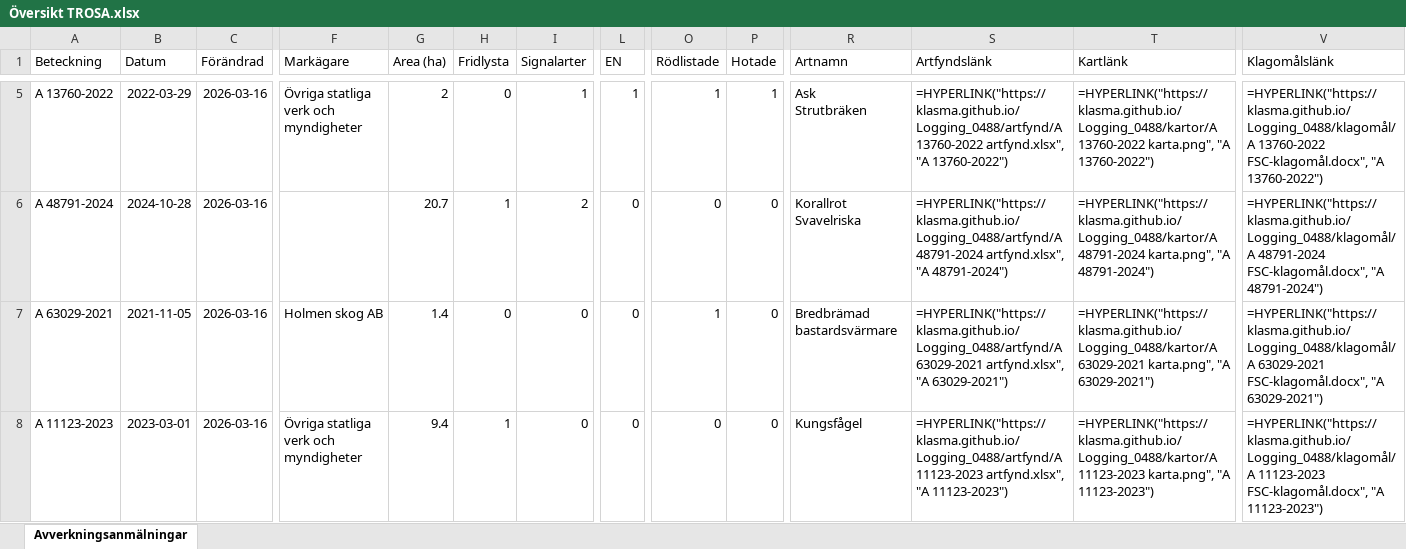
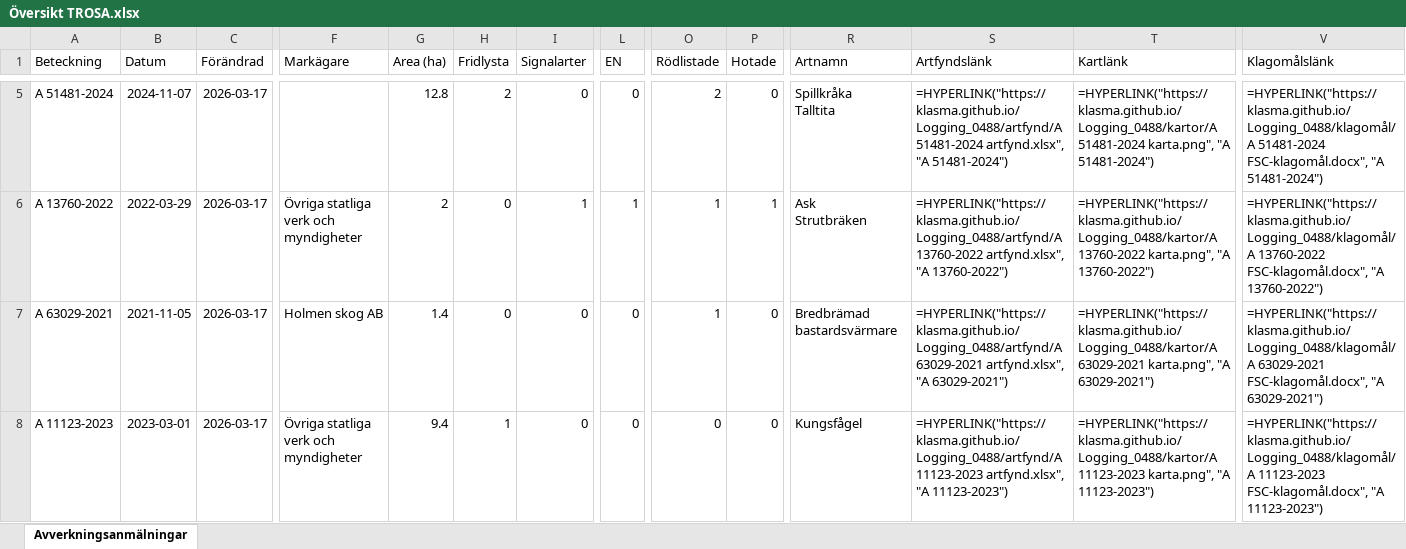
Before and after one commit to klasma/Logging_0488, an Excel workbook: Översikt TROSA.xlsx, sheet Avverkningsanmälningar, drawn as a sheet; only a part is shown, gaps mark what is left out; values as stored, in another font and other column widths than the file's, no borders; formulas without a stored value are shown as written; ↵ is a line break in a cell; the diff covers the shown part only; the diff names each change by its address in the sheet, - before the commit and + after, or states it on an @@ line.

```diff
--- a/Översikt TROSA.xlsx (sheet Avverkningsanmälningar)
+++ b/Översikt TROSA.xlsx (sheet Avverkningsanmälningar)
-A5 (Beteckning): A 13760-2022
+A5 (Beteckning): A 51481-2024
-B5 (Datum): 2022-03-29
+B5 (Datum): 2024-11-07
-C5:C8 (Förändrad): 2026-03-16
+C5:C8 (Förändrad): 2026-03-17
-F5 (Markägare): Övriga statliga verk och myndigheter
+F5 (Markägare): (empty)
-G5 (Area (ha)): 2
+G5 (Area (ha)): 12.8
-H5 (Fridlysta): 0
+H5 (Fridlysta): 2
-I5 (Signalarter): 1
+I5 (Signalarter): 0
-L5 (EN): 1
+L5 (EN): 0
-O5 (Rödlistade): 1
+O5 (Rödlistade): 2
-P5 (Hotade): 1
+P5 (Hotade): 0
-R5 (Artnamn): Ask ↵ Strutbräken
+R5 (Artnamn): Spillkråka ↵ Talltita
-S5 (Artfyndslänk): =HYPERLINK("https://klasma.github.io/Logging_0488/artfynd/A 13760-2022 artfynd.xlsx", "A 13760-2022")
+S5 (Artfyndslänk): =HYPERLINK("https://klasma.github.io/Logging_0488/artfynd/A 51481-2024 artfynd.xlsx", "A 51481-2024")
-T5 (Kartlänk): =HYPERLINK("https://klasma.github.io/Logging_0488/kartor/A 13760-2022 karta.png", "A 13760-2022")
+T5 (Kartlänk): =HYPERLINK("https://klasma.github.io/Logging_0488/kartor/A 51481-2024 karta.png", "A 51481-2024")
-V5 (Klagomålslänk): =HYPERLINK("https://klasma.github.io/Logging_0488/klagomål/A 13760-2022 FSC-klagomål.docx", "A 13760-2022")
+V5 (Klagomålslänk): =HYPERLINK("https://klasma.github.io/Logging_0488/klagomål/A 51481-2024 FSC-klagomål.docx", "A 51481-2024")
-A6 (Beteckning): A 48791-2024
+A6 (Beteckning): A 13760-2022
-B6 (Datum): 2024-10-28
+B6 (Datum): 2022-03-29
-F6 (Markägare): (empty)
+F6 (Markägare): Övriga statliga verk och myndigheter
-G6 (Area (ha)): 20.7
+G6 (Area (ha)): 2
-H6 (Fridlysta): 1
+H6 (Fridlysta): 0
-I6 (Signalarter): 2
+I6 (Signalarter): 1
-L6 (EN): 0
+L6 (EN): 1
-O6 (Rödlistade): 0
+O6 (Rödlistade): 1
-P6 (Hotade): 0
+P6 (Hotade): 1
-R6 (Artnamn): Korallrot ↵ Svavelriska
+R6 (Artnamn): Ask ↵ Strutbräken
-S6 (Artfyndslänk): =HYPERLINK("https://klasma.github.io/Logging_0488/artfynd/A 48791-2024 artfynd.xlsx", "A 48791-2024")
+S6 (Artfyndslänk): =HYPERLINK("https://klasma.github.io/Logging_0488/artfynd/A 13760-2022 artfynd.xlsx", "A 13760-2022")
-T6 (Kartlänk): =HYPERLINK("https://klasma.github.io/Logging_0488/kartor/A 48791-2024 karta.png", "A 48791-2024")
+T6 (Kartlänk): =HYPERLINK("https://klasma.github.io/Logging_0488/kartor/A 13760-2022 karta.png", "A 13760-2022")
-V6 (Klagomålslänk): =HYPERLINK("https://klasma.github.io/Logging_0488/klagomål/A 48791-2024 FSC-klagomål.docx", "A 48791-2024")
+V6 (Klagomålslänk): =HYPERLINK("https://klasma.github.io/Logging_0488/klagomål/A 13760-2022 FSC-klagomål.docx", "A 13760-2022")
```
Also changed, not shown: 400 edited cells elsewhere in this sheet, artfynd/A 11123-2023 artfynd.xlsx, artfynd/A 13760-2022 artfynd.xlsx, 50 other files.
